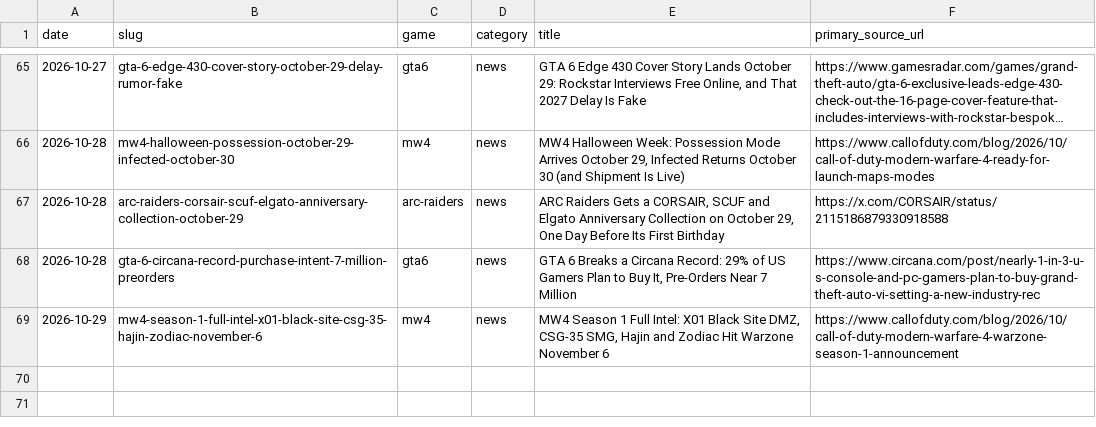
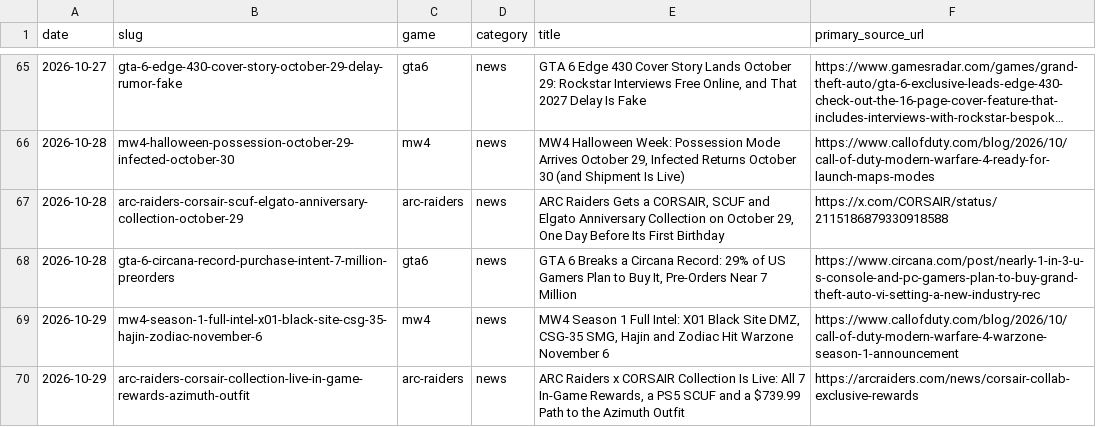
Before and after one commit to SDK432/earlyloot, a CSV file: content/published-log.csv, drawn as a sheet; only a part is shown, gaps mark what is left out; long unchanged cells end in …; the diff names each change by its address in the sheet, - before the commit and + after, or states it on an @@ line.

Commit message:
News: ARC Raiders x CORSAIR collection live - all 7 in-game rewards, Azimuth Outfit, prices

```diff
--- a/content/published-log.csv
+++ b/content/published-log.csv
+row 70: 2026-10-29 | arc-raiders-corsair-collection-live-in-game-rewards-azimuth-outfit | arc-raiders | news | ARC Raiders x CORSAIR Collection Is Live: All 7 In-Game Rewards, a PS5 SCUF and a $739.99 Path to the Azimuth Outfit | https://arcraiders.com/news/corsair-collab-exclusive-rewards
```
Also changed, not shown: 2 other files.
